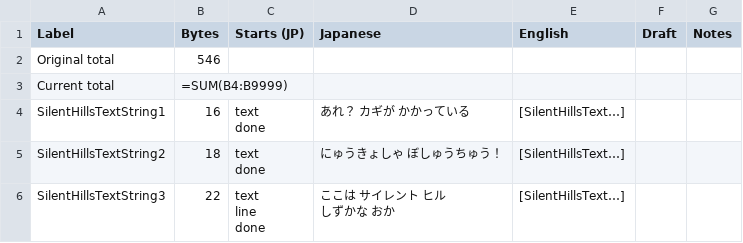
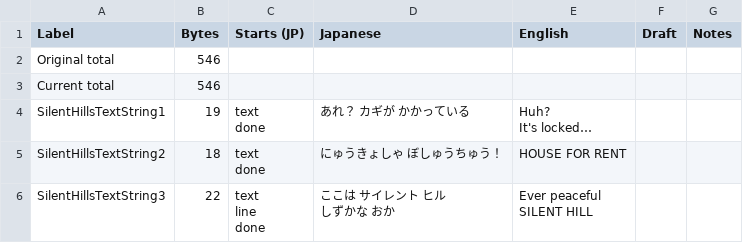
Before and after one commit to pret/pokegold-spaceworld, a CSV file: hack/text/SilentHills.csv, drawn as a sheet; only a part is shown; the diff covers the shown part only.

```diff
--- a/hack/text/SilentHills.csv
+++ b/hack/text/SilentHills.csv
@@ -3,12 +3,14 @@ Original total,546
-Current total,=SUM(B4:B9999)
-SilentHillsTextString1,16,"text
-done","あれ？　カギが　かかっている
-",[SilentHillsText…]
-SilentHillsTextString2,18,"text
-done","にゅうきょしゃ　ぼしゅうちゅう！
-",[SilentHillsText…]
-SilentHillsTextString3,22,"text
-line
-done","ここは　サイレント　ヒル
-しずかな　おか
-",[SilentHillsText…]
+Current total,546,,,,,
+SilentHillsTextString1,19,"text
+done","あれ？　カギが　かかっている
+","Huh?
+It's locked…",,
+SilentHillsTextString2,18,"text
+done","にゅうきょしゃ　ぼしゅうちゅう！
+",HOUSE FOR RENT,,
+SilentHillsTextString3,22,"text
+line
+done","ここは　サイレント　ヒル
+しずかな　おか
+","Ever peaceful
+SILENT HILL",,
```
Also changed, not shown: 11 edited cells elsewhere in this file, hack/text/PlayersHouse2F.csv, hack/text/SilentHouse.csv, 22 other files.
